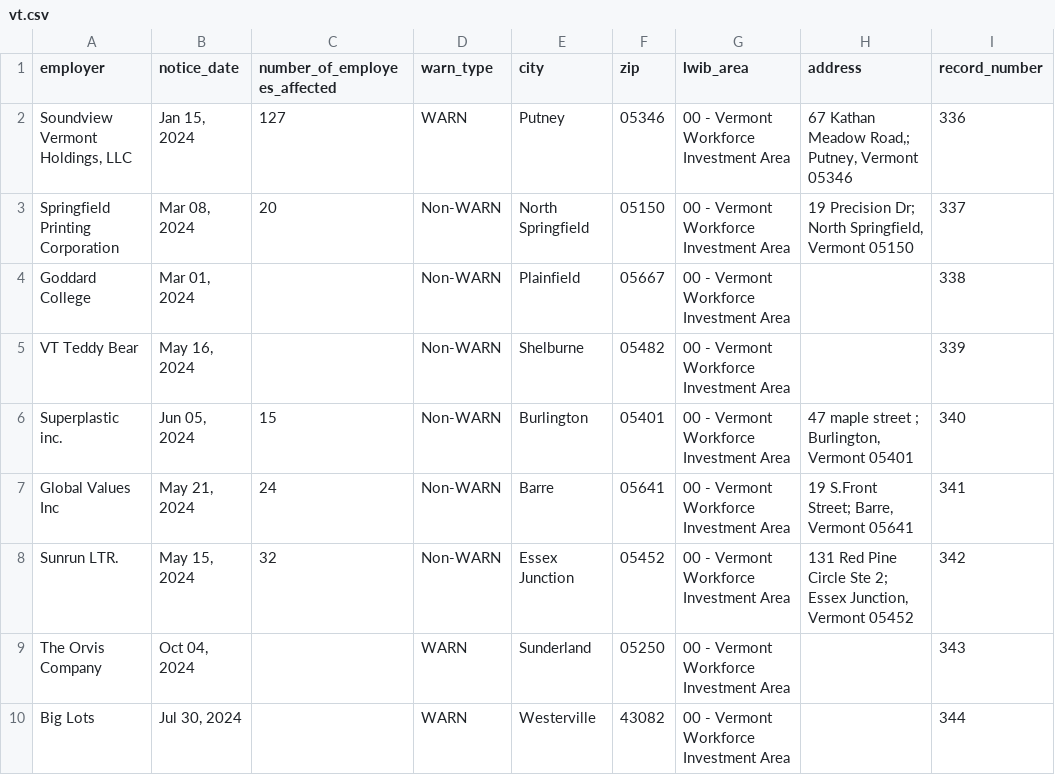
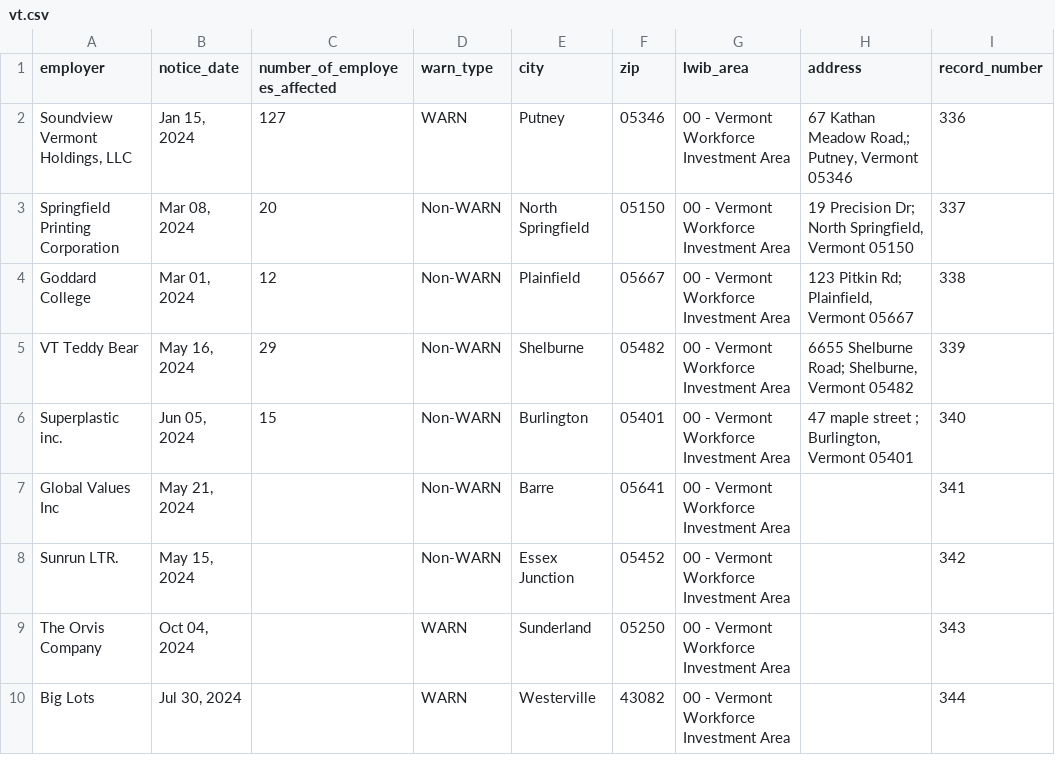
Before and after one commit to biglocalnews/layoff-watch, a CSV file: data/warn-transformer/raw/vt.csv, drawn as a sheet; only a part is shown; the diff names each change by its address in the sheet, - before the commit and + after, or states it on an @@ line.

```diff
--- a/data/warn-transformer/raw/vt.csv
+++ b/data/warn-transformer/raw/vt.csv
-C4 (number_of_employees_affected): (empty)
+C4 (number_of_employees_affected): 12
-H4 (address): (empty)
+H4 (address): 123 Pitkin Rd; Plainfield, Vermont 05667
-C5 (number_of_employees_affected): (empty)
+C5 (number_of_employees_affected): 29
-H5 (address): (empty)
+H5 (address): 6655 Shelburne Road; Shelburne, Vermont 05482
-C7 (number_of_employees_affected): 24
+C7 (number_of_employees_affected): (empty)
-H7 (address): 19 S.Front Street; Barre, Vermont 05641
+H7 (address): (empty)
-C8 (number_of_employees_affected): 32
+C8 (number_of_employees_affected): (empty)
-H8 (address): 131 Red Pine Circle Ste 2; Essex Junction, Vermont 05452
+H8 (address): (empty)
```
Also changed, not shown: data/warn-transformer/raw/co.csv, 5 other files.
